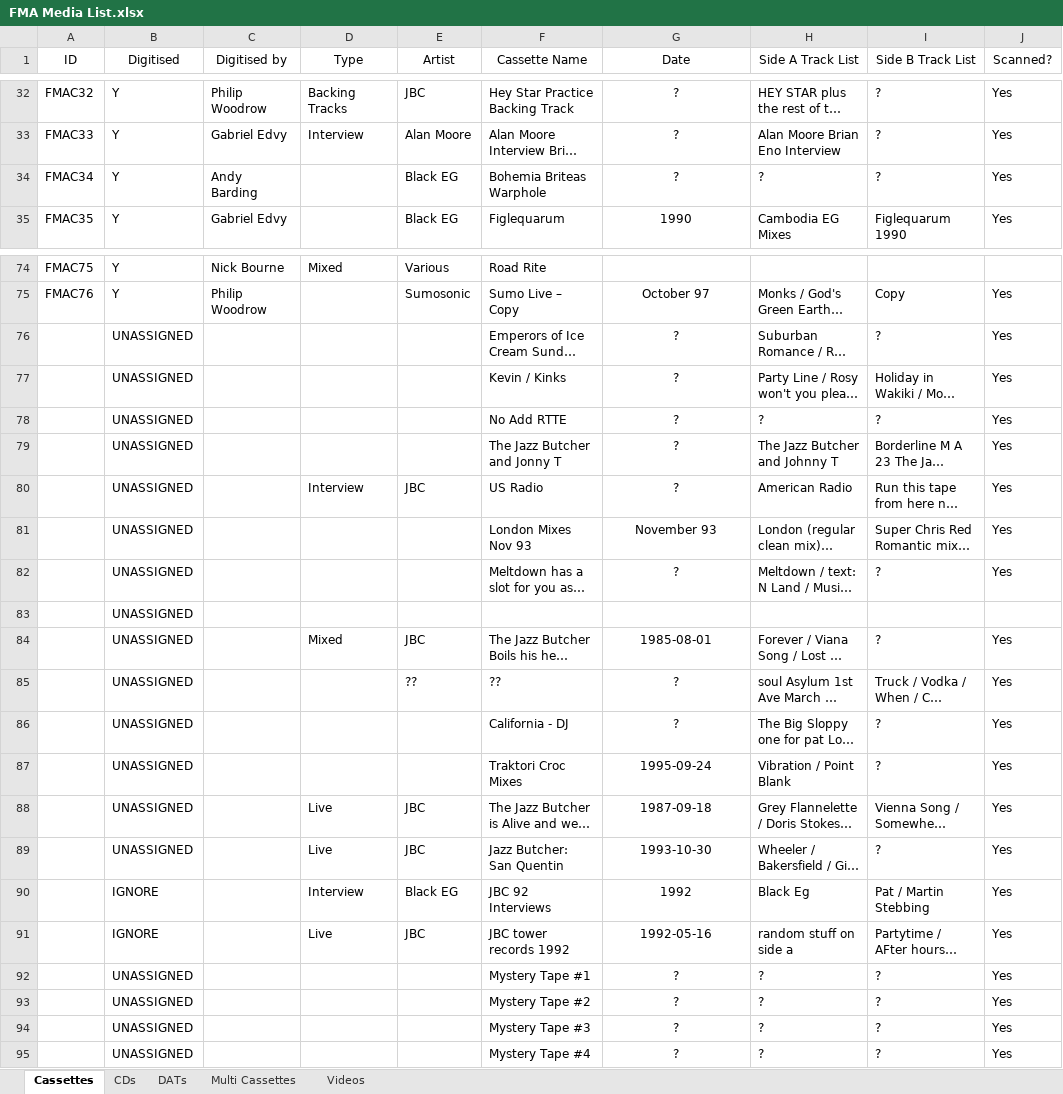
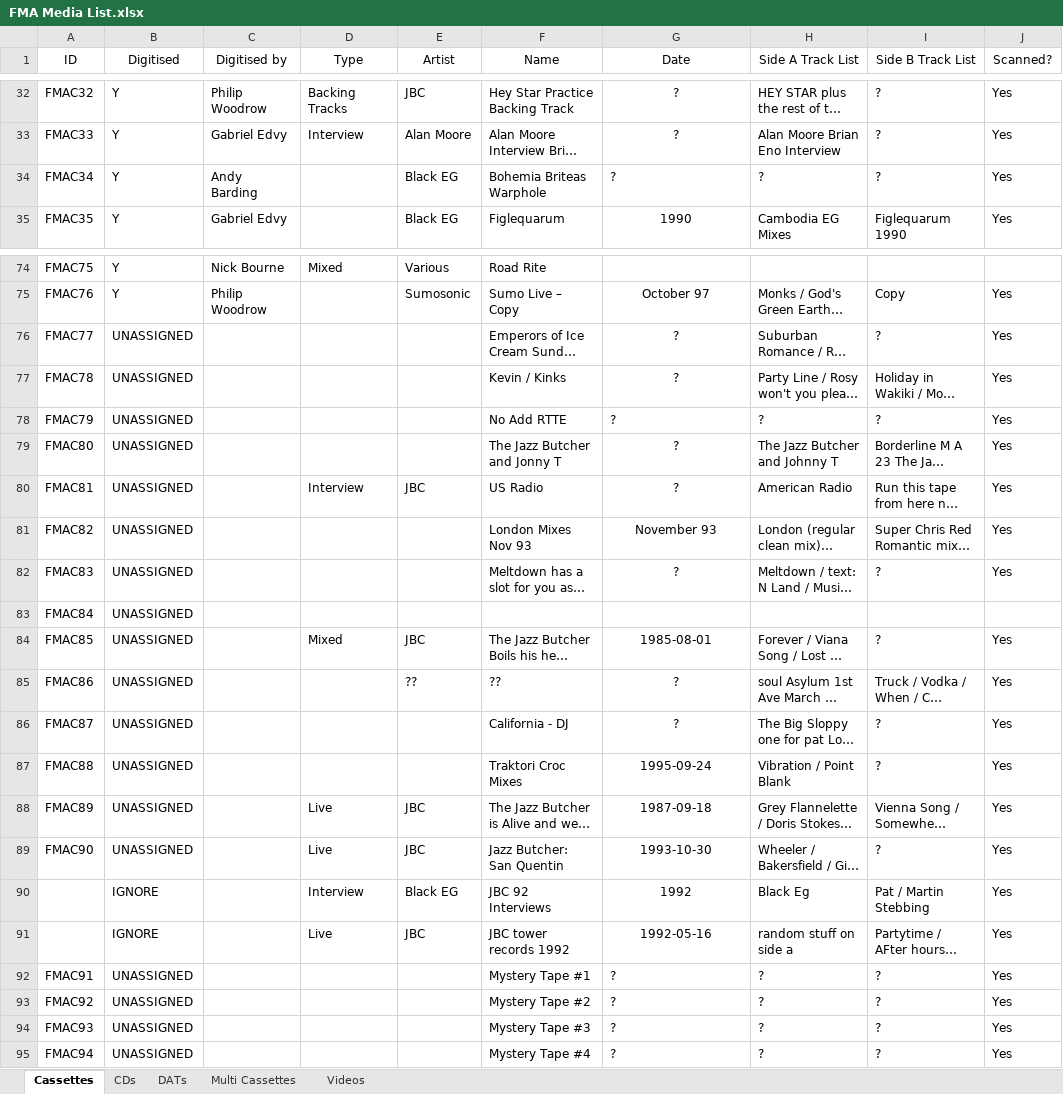
Before and after one commit to xpollen8/jazzbutcher.com, an Excel workbook: v2/public/data/FMA Media List.xlsx, sheet Cassettes, drawn as a sheet; only a part is shown, gaps mark what is left out; long unchanged cells end in …; values as stored, in another font and other column widths than the file's, no borders; the diff covers the shown part only; the diff names each change by its address in the sheet, - before the commit and + after, or states it on an @@ line.

```diff
--- a/v2/public/data/FMA Media List.xlsx (sheet Cassettes)
+++ b/v2/public/data/FMA Media List.xlsx (sheet Cassettes)
-F1: Cassette Name
+F1: Name
-G34 alignment: center
+G34 alignment: left
-A76 (ID): (empty)
+A76 (ID): FMAC77
-A77 (ID): (empty)
+A77 (ID): FMAC78
-A78 (ID): (empty)
+A78 (ID): FMAC79
-G78 alignment: center
+G78 alignment: left
-A79 (ID): (empty)
+A79 (ID): FMAC80
-A80 (ID): (empty)
+A80 (ID): FMAC81
-A81 (ID): (empty)
+A81 (ID): FMAC82
-A82 (ID): (empty)
+A82 (ID): FMAC83
-A83 (ID): (empty)
+A83 (ID): FMAC84
-A84 (ID): (empty)
+A84 (ID): FMAC85
-A85 (ID): (empty)
+A85 (ID): FMAC86
-A86 (ID): (empty)
+A86 (ID): FMAC87
-A87 (ID): (empty)
+A87 (ID): FMAC88
-A88 (ID): (empty)
+A88 (ID): FMAC89
-A89 (ID): (empty)
+A89 (ID): FMAC90
-A92 (ID): (empty)
+A92 (ID): FMAC91
-G92:G95 alignment: center
+G92:G95 alignment: left
-A93 (ID): (empty)
+A93 (ID): FMAC92
-A94 (ID): (empty)
+A94 (ID): FMAC93
-A95 (ID): (empty)
+A95 (ID): FMAC94
```
Also changed, not shown: cell formats elsewhere in this sheet, sheet Videos, sheet CDs, sheet DATs, sheet Multi Cassettes, 1 other file.
